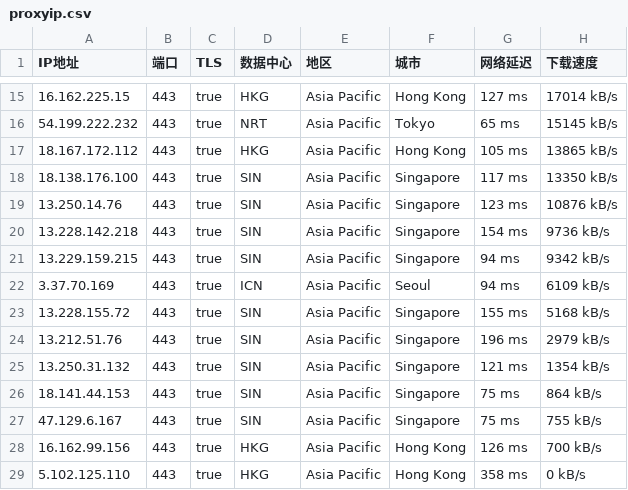
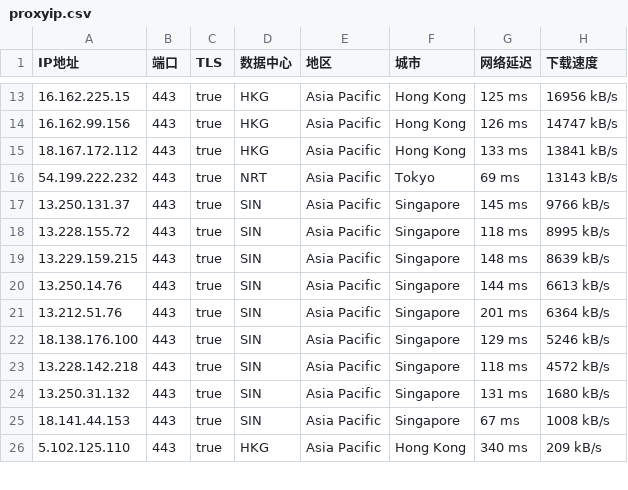
Before and after one commit to mountain787/Lunch-Bag-ip, a CSV file: proxyip.csv, drawn as a sheet; only a part is shown, gaps mark what is left out; the diff covers the shown part only.

```diff
--- a/proxyip.csv
+++ b/proxyip.csv
@@ -15,15 +13,14 @@ IP地址,端口,TLS,数据中心,地区,城市,网络延迟,下载速度
-16.162.225.15,443,true,HKG,Asia Pacific,Hong Kong,127 ms,17014 kB/s
-54.199.222.232,443,true,NRT,Asia Pacific,Tokyo,65 ms,15145 kB/s
-18.167.172.112,443,true,HKG,Asia Pacific,Hong Kong,105 ms,13865 kB/s
-18.138.176.100,443,true,SIN,Asia Pacific,Singapore,117 ms,13350 kB/s
-13.250.14.76,443,true,SIN,Asia Pacific,Singapore,123 ms,10876 kB/s
-13.228.142.218,443,true,SIN,Asia Pacific,Singapore,154 ms,9736 kB/s
-13.229.159.215,443,true,SIN,Asia Pacific,Singapore,94 ms,9342 kB/s
-3.37.70.169,443,true,ICN,Asia Pacific,Seoul,94 ms,6109 kB/s
-13.228.155.72,443,true,SIN,Asia Pacific,Singapore,155 ms,5168 kB/s
-13.212.51.76,443,true,SIN,Asia Pacific,Singapore,196 ms,2979 kB/s
-13.250.31.132,443,true,SIN,Asia Pacific,Singapore,121 ms,1354 kB/s
-18.141.44.153,443,true,SIN,Asia Pacific,Singapore,75 ms,864 kB/s
-47.129.6.167,443,true,SIN,Asia Pacific,Singapore,75 ms,755 kB/s
-16.162.99.156,443,true,HKG,Asia Pacific,Hong Kong,126 ms,700 kB/s
-5.102.125.110,443,true,HKG,Asia Pacific,Hong Kong,358 ms,0 kB/s
+16.162.225.15,443,true,HKG,Asia Pacific,Hong Kong,125 ms,16956 kB/s
+16.162.99.156,443,true,HKG,Asia Pacific,Hong Kong,126 ms,14747 kB/s
+18.167.172.112,443,true,HKG,Asia Pacific,Hong Kong,133 ms,13841 kB/s
+54.199.222.232,443,true,NRT,Asia Pacific,Tokyo,69 ms,13143 kB/s
+13.250.131.37,443,true,SIN,Asia Pacific,Singapore,145 ms,9766 kB/s
+13.228.155.72,443,true,SIN,Asia Pacific,Singapore,118 ms,8995 kB/s
+13.229.159.215,443,true,SIN,Asia Pacific,Singapore,148 ms,8639 kB/s
+13.250.14.76,443,true,SIN,Asia Pacific,Singapore,144 ms,6613 kB/s
+13.212.51.76,443,true,SIN,Asia Pacific,Singapore,201 ms,6364 kB/s
+18.138.176.100,443,true,SIN,Asia Pacific,Singapore,129 ms,5246 kB/s
+13.228.142.218,443,true,SIN,Asia Pacific,Singapore,118 ms,4572 kB/s
+13.250.31.132,443,true,SIN,Asia Pacific,Singapore,131 ms,1680 kB/s
+18.141.44.153,443,true,SIN,Asia Pacific,Singapore,67 ms,1008 kB/s
+5.102.125.110,443,true,HKG,Asia Pacific,Hong Kong,340 ms,209 kB/s
```
Also changed, not shown: 3 added rows, 4 removed rows and 25 edited cells elsewhere in this file.
